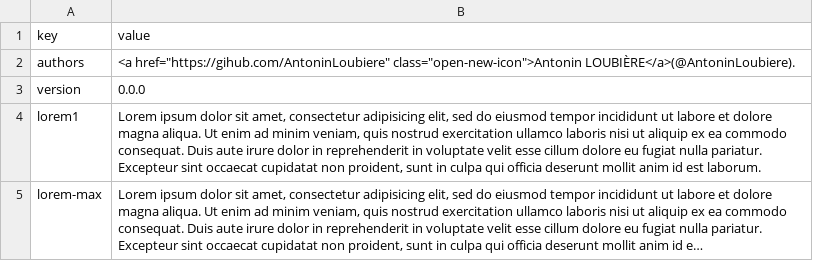
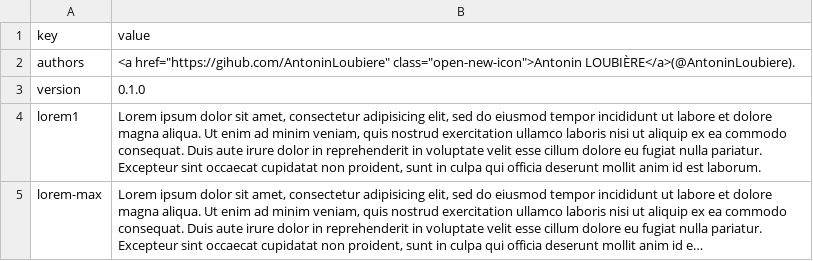
Before and after one commit to AntoninLoubiere/WebDiakoluo, a CSV file: res/translations/universal.csv, drawn as a sheet; long unchanged cells end in ….

```diff
--- a/res/translations/universal.csv
+++ b/res/translations/universal.csv
@@ -2,3 +2,3 @@ key,value
 authors,"<a href=""https://gihub.com/AntoninLoubiere"" class=""open-new-icon"">Antonin LOUBIÈRE</a>(@AntoninLoubiere)."
-version,0.0.0
+version,0.1.0
 lorem1,"Lorem ipsum dolor sit amet, consectetur adipisicing elit, sed do eiusmod tempor incididunt ut labore et dolore magna aliqua. Ut enim ad minim veniam, quis nostrud exercitation ullamco laboris nisi ut aliquip ex ea commodo consequat. Duis aute irure dolor in reprehenderit in voluptate velit esse cillum dolore eu fugiat nulla pariatur. Excepteur sint occaecat cupidatat non proident, sunt in culpa qui officia deserunt mollit anim id est laborum."
```
Also changed, not shown: 2 other files.
